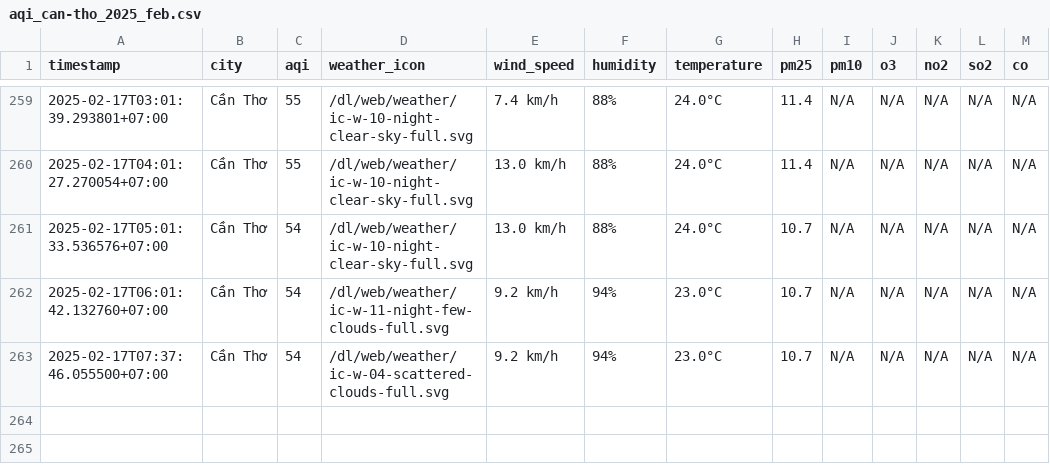
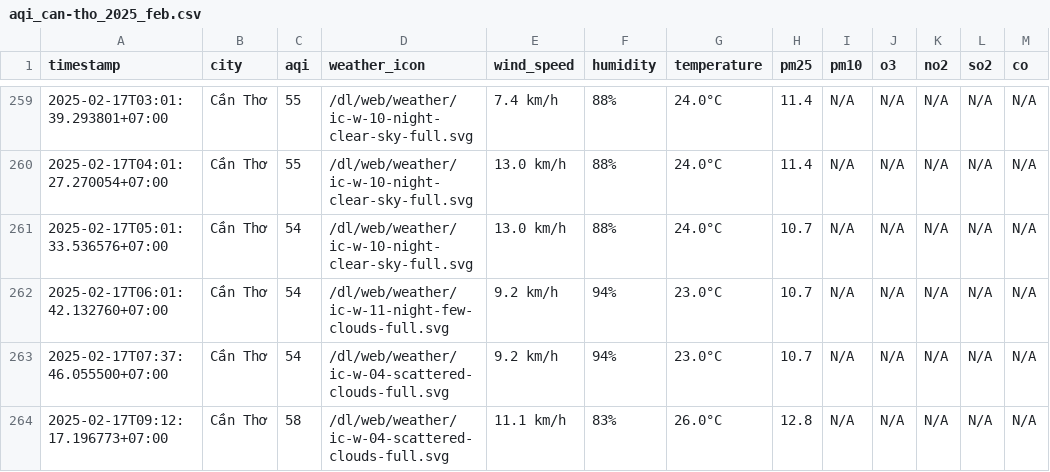
Before and after one commit to nguyennguyet02/iqair-dataset, a CSV file: result/can-tho/aqi_can-tho_2025_feb.csv, drawn as a sheet; only a part is shown, gaps mark what is left out.

```diff
--- a/result/can-tho/aqi_can-tho_2025_feb.csv
+++ b/result/can-tho/aqi_can-tho_2025_feb.csv
@@ -263 +263,2 @@ timestamp,city,aqi,weather_icon,wind_speed,humidity,temperature,pm25,pm10,o3,no2
 2025-02-17T07:37:46.055500+07:00,Cần Thơ,54,/dl/web/weather/ic-w-04-scattered-clouds-full.svg,9.2 km/h,94%,23.0°C,10.7,N/A,N/A,N/A,N/A,N/A
+2025-02-17T09:12:17.196773+07:00,Cần Thơ,58,/dl/web/weather/ic-w-04-scattered-clouds-full.svg,11.1 km/h,83%,26.0°C,12.8,N/A,N/A,N/A,N/A,N/A
```
Also changed, not shown: result/bac-ninh/aqi_bac-ninh_2025_feb.csv, result/da-nang/aqi_da-nang_2025_feb.csv, 8 other files.
